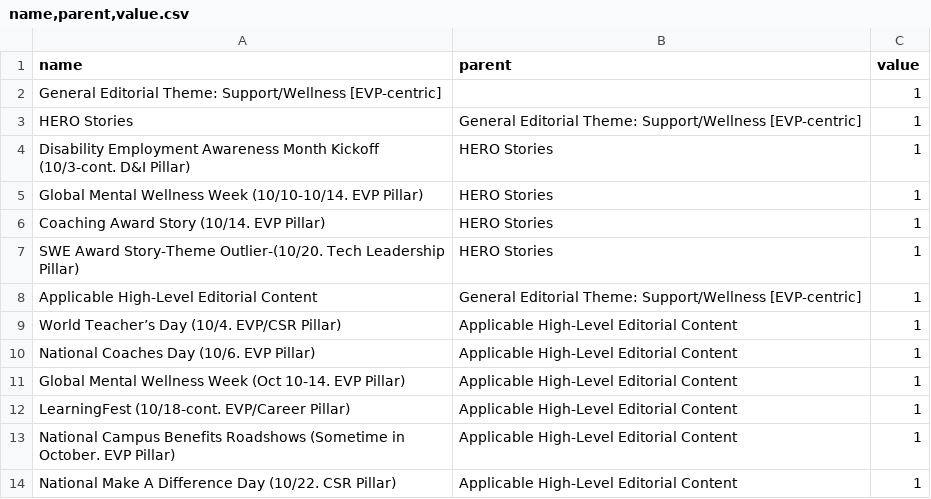
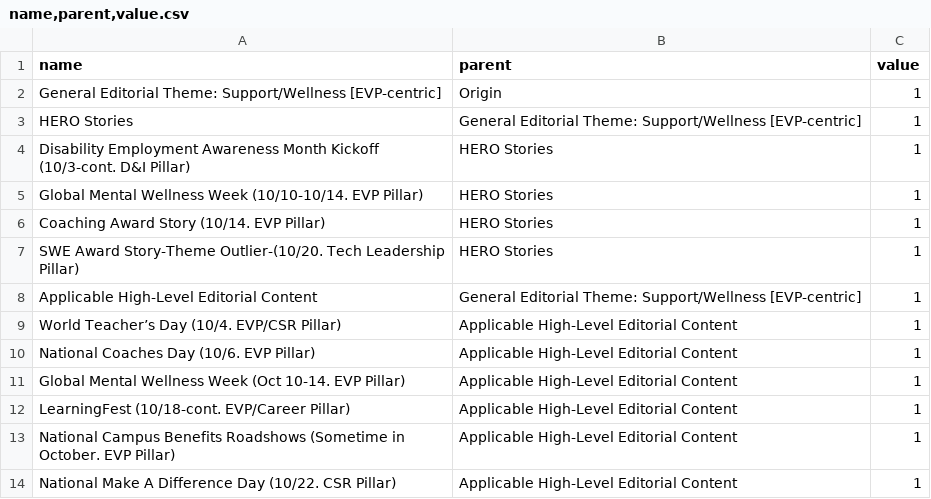
Before and after one commit to Avery2/test_diagram_tree, a CSV file: name,parent,value.csv, drawn as a sheet.

Commit message:
fix: add origin parent

```diff
--- a/name,parent,value.csv
+++ b/name,parent,value.csv
@@ -1,3 +1,3 @@
 name,parent,value
-General Editorial Theme: Support/Wellness [EVP-centric],,1
+General Editorial Theme: Support/Wellness [EVP-centric],Origin,1
 HERO Stories,General Editorial Theme: Support/Wellness [EVP-centric],1
```
